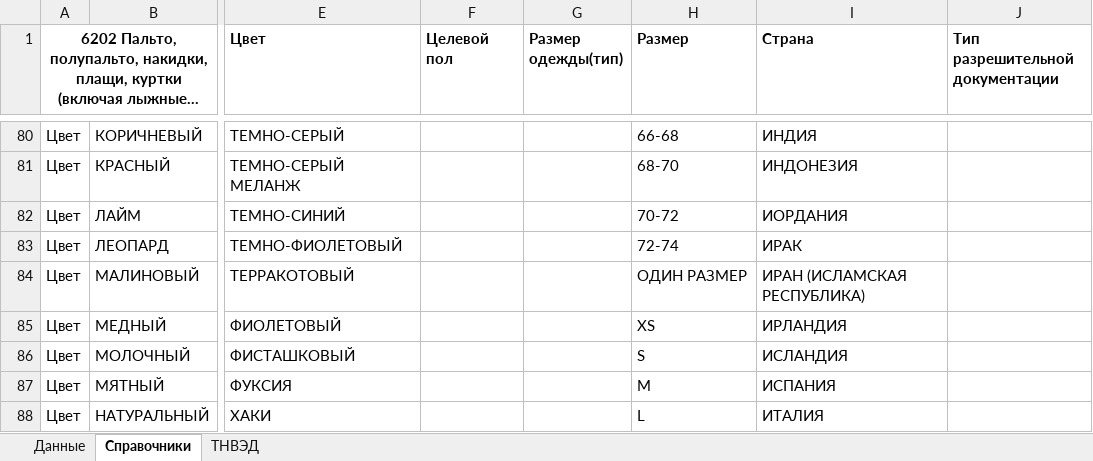
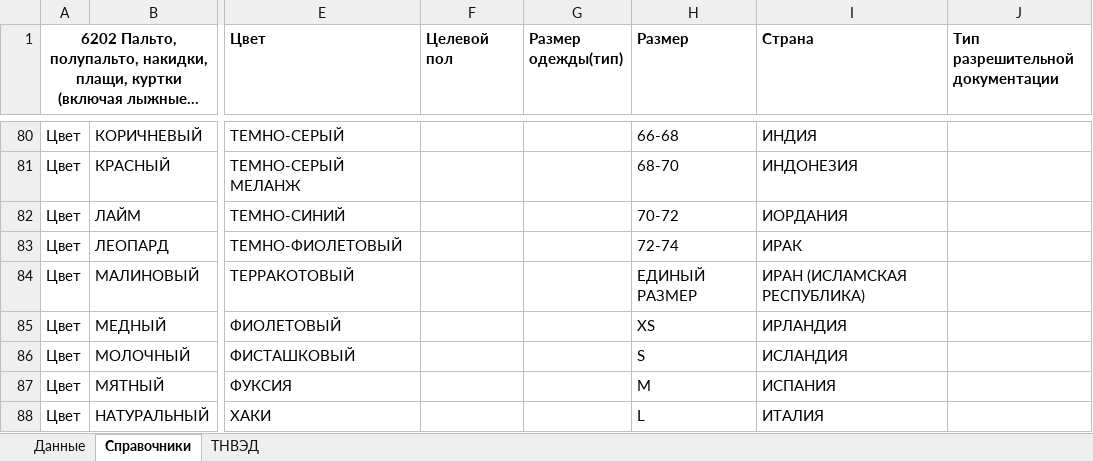
Before and after one commit to pychik/Markineris2.0.r, an Excel workbook: app/download_dir/одежда_по каждому размеру.xlsx, sheet Справочники, drawn as a sheet; only a part is shown, gaps mark what is left out; long unchanged cells end in …; values as stored, in another font and other column widths than the file's, no borders; conditional formats not drawn; the diff names each change by its address in the sheet, - before the commit and + after, or states it on an @@ line.

```diff
--- a/app/download_dir/одежда_по каждому размеру.xlsx (sheet Справочники)
+++ b/app/download_dir/одежда_по каждому размеру.xlsx (sheet Справочники)
-H84 (Размер): ОДИН РАЗМЕР
+H84 (Размер): ЕДИНЫЙ РАЗМЕР
```
Also changed, not shown: 19 other files.
